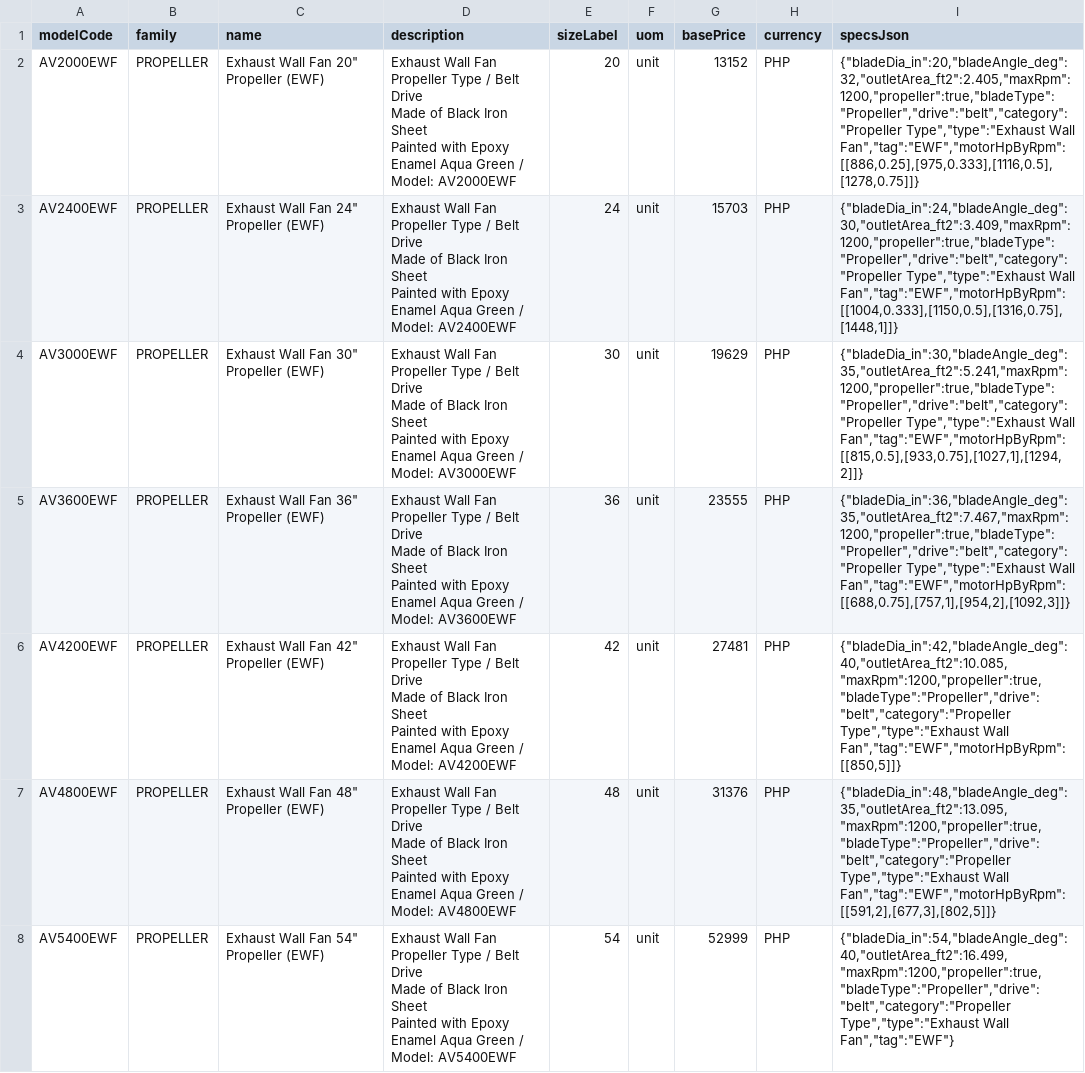
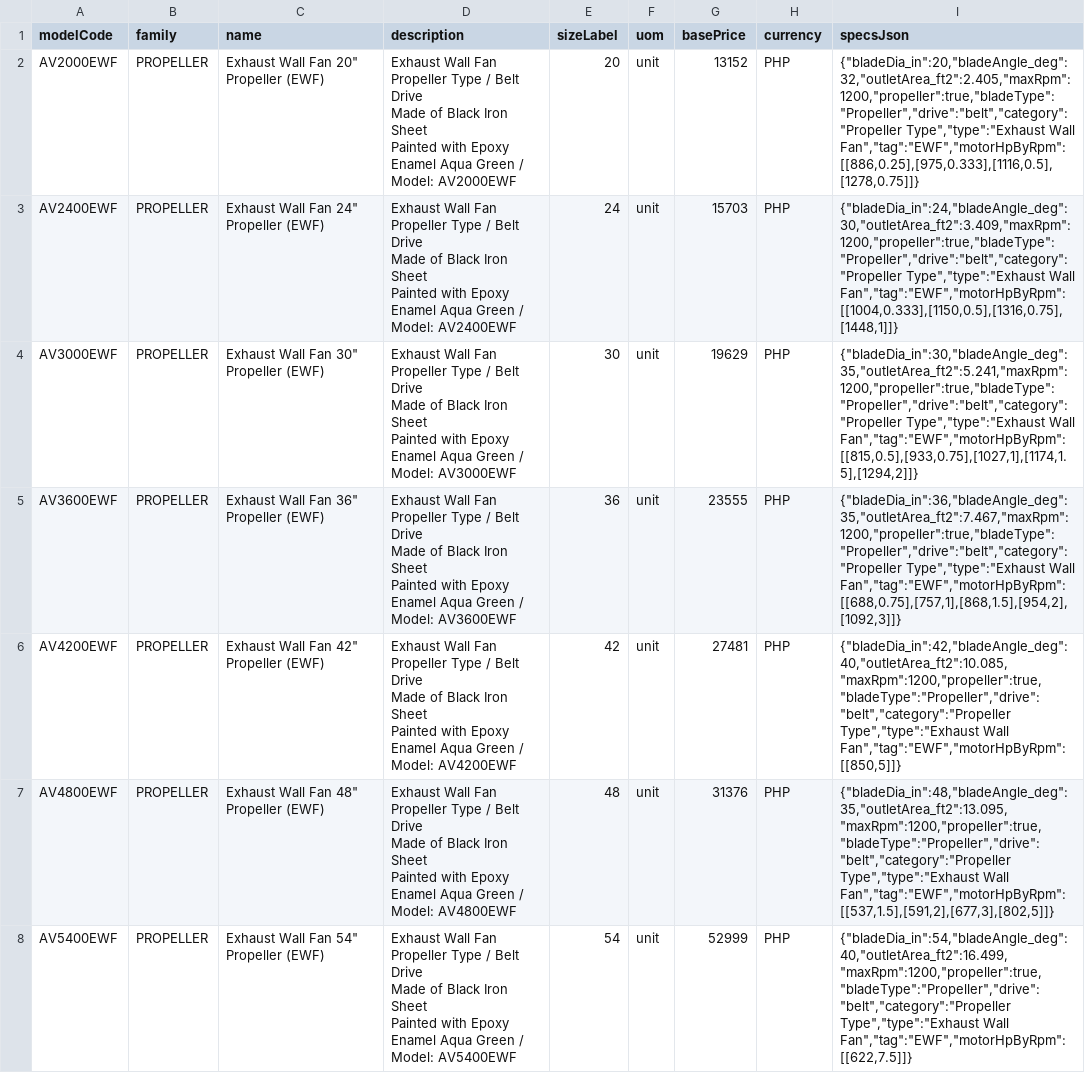
Before and after one commit to aeroventmarketing-ctrl/automated-quotation, a CSV file: scripts/out/ewf-catalogue.csv, drawn as a sheet; only a part is shown; the diff covers the shown part only.

```diff
--- a/scripts/out/ewf-catalogue.csv
+++ b/scripts/out/ewf-catalogue.csv
@@ -9,10 +9,10 @@ Made of Black Iron Sheet
 Painted with Epoxy Enamel Aqua Green / Model: AV2400EWF",24,unit,15703,PHP,"{""bladeDia_in"":24,""bladeAngle_deg"":30,""outletArea_ft2"":3.409,""maxRpm"":1200,""propeller"":true,""bladeType"":""Propeller"",""drive"":""belt"",""category"":""Propeller Type"",""type"":""Exhaust Wall Fan"",""tag"":""EWF"",""motorHpByRpm"":[[1004,0.333],[1150,0.5],[1316,0.75],[1448,1]]}"
-AV3000EWF,PROPELLER,"Exhaust Wall Fan 30"" Propeller (EWF)","Exhaust Wall Fan
-Propeller Type / Belt Drive
-Made of Black Iron Sheet
-Painted with Epoxy Enamel Aqua Green / Model: AV3000EWF",30,unit,19629,PHP,"{""bladeDia_in"":30,""bladeAngle_deg"":35,""outletArea_ft2"":5.241,""maxRpm"":1200,""propeller"":true,""bladeType"":""Propeller"",""drive"":""belt"",""category"":""Propeller Type"",""type"":""Exhaust Wall Fan"",""tag"":""EWF"",""motorHpByRpm"":[[815,0.5],[933,0.75],[1027,1],[1294,2]]}"
-AV3600EWF,PROPELLER,"Exhaust Wall Fan 36"" Propeller (EWF)","Exhaust Wall Fan
-Propeller Type / Belt Drive
-Made of Black Iron Sheet
-Painted with Epoxy Enamel Aqua Green / Model: AV3600EWF",36,unit,23555,PHP,"{""bladeDia_in"":36,""bladeAngle_deg"":35,""outletArea_ft2"":7.467,""maxRpm"":1200,""propeller"":true,""bladeType"":""Propeller"",""drive"":""belt"",""category"":""Propeller Type"",""type"":""Exhaust Wall Fan"",""tag"":""EWF"",""motorHpByRpm"":[[688,0.75],[757,1],[954,2],[1092,3]]}"
+AV3000EWF,PROPELLER,"Exhaust Wall Fan 30"" Propeller (EWF)","Exhaust Wall Fan
+Propeller Type / Belt Drive
+Made of Black Iron Sheet
+Painted with Epoxy Enamel Aqua Green / Model: AV3000EWF",30,unit,19629,PHP,"{""bladeDia_in"":30,""bladeAngle_deg"":35,""outletArea_ft2"":5.241,""maxRpm"":1200,""propeller"":true,""bladeType"":""Propeller"",""drive"":""belt"",""category"":""Propeller Type"",""type"":""Exhaust Wall Fan"",""tag"":""EWF"",""motorHpByRpm"":[[815,0.5],[933,0.75],[1027,1],[1174,1.5],[1294,2]]}"
+AV3600EWF,PROPELLER,"Exhaust Wall Fan 36"" Propeller (EWF)","Exhaust Wall Fan
+Propeller Type / Belt Drive
+Made of Black Iron Sheet
+Painted with Epoxy Enamel Aqua Green / Model: AV3600EWF",36,unit,23555,PHP,"{""bladeDia_in"":36,""bladeAngle_deg"":35,""outletArea_ft2"":7.467,""maxRpm"":1200,""propeller"":true,""bladeType"":""Propeller"",""drive"":""belt"",""category"":""Propeller Type"",""type"":""Exhaust Wall Fan"",""tag"":""EWF"",""motorHpByRpm"":[[688,0.75],[757,1],[868,1.5],[954,2],[1092,3]]}"
 AV4200EWF,PROPELLER,"Exhaust Wall Fan 42"" Propeller (EWF)","Exhaust Wall Fan
@@ -21,9 +21,9 @@ Made of Black Iron Sheet
 Painted with Epoxy Enamel Aqua Green / Model: AV4200EWF",42,unit,27481,PHP,"{""bladeDia_in"":42,""bladeAngle_deg"":40,""outletArea_ft2"":10.085,""maxRpm"":1200,""propeller"":true,""bladeType"":""Propeller"",""drive"":""belt"",""category"":""Propeller Type"",""type"":""Exhaust Wall Fan"",""tag"":""EWF"",""motorHpByRpm"":[[850,5]]}"
-AV4800EWF,PROPELLER,"Exhaust Wall Fan 48"" Propeller (EWF)","Exhaust Wall Fan
-Propeller Type / Belt Drive
-Made of Black Iron Sheet
-Painted with Epoxy Enamel Aqua Green / Model: AV4800EWF",48,unit,31376,PHP,"{""bladeDia_in"":48,""bladeAngle_deg"":35,""outletArea_ft2"":13.095,""maxRpm"":1200,""propeller"":true,""bladeType"":""Propeller"",""drive"":""belt"",""category"":""Propeller Type"",""type"":""Exhaust Wall Fan"",""tag"":""EWF"",""motorHpByRpm"":[[591,2],[677,3],[802,5]]}"
-AV5400EWF,PROPELLER,"Exhaust Wall Fan 54"" Propeller (EWF)","Exhaust Wall Fan
-Propeller Type / Belt Drive
-Made of Black Iron Sheet
-Painted with Epoxy Enamel Aqua Green / Model: AV5400EWF",54,unit,52999,PHP,"{""bladeDia_in"":54,""bladeAngle_deg"":40,""outletArea_ft2"":16.499,""maxRpm"":1200,""propeller"":true,""bladeType"":""Propeller"",""drive"":""belt"",""category"":""Propeller Type"",""type"":""Exhaust Wall Fan"",""tag"":""EWF""}"
+AV4800EWF,PROPELLER,"Exhaust Wall Fan 48"" Propeller (EWF)","Exhaust Wall Fan
+Propeller Type / Belt Drive
+Made of Black Iron Sheet
+Painted with Epoxy Enamel Aqua Green / Model: AV4800EWF",48,unit,31376,PHP,"{""bladeDia_in"":48,""bladeAngle_deg"":35,""outletArea_ft2"":13.095,""maxRpm"":1200,""propeller"":true,""bladeType"":""Propeller"",""drive"":""belt"",""category"":""Propeller Type"",""type"":""Exhaust Wall Fan"",""tag"":""EWF"",""motorHpByRpm"":[[537,1.5],[591,2],[677,3],[802,5]]}"
+AV5400EWF,PROPELLER,"Exhaust Wall Fan 54"" Propeller (EWF)","Exhaust Wall Fan
+Propeller Type / Belt Drive
+Made of Black Iron Sheet
+Painted with Epoxy Enamel Aqua Green / Model: AV5400EWF",54,unit,52999,PHP,"{""bladeDia_in"":54,""bladeAngle_deg"":40,""outletArea_ft2"":16.499,""maxRpm"":1200,""propeller"":true,""bladeType"":""Propeller"",""drive"":""belt"",""category"":""Propeller Type"",""type"":""Exhaust Wall Fan"",""tag"":""EWF"",""motorHpByRpm"":[[622,7.5]]}"
```
Also changed, not shown: 8 edited cells elsewhere in this file, scripts/out/prv-catalogue.csv, 3 other files.
